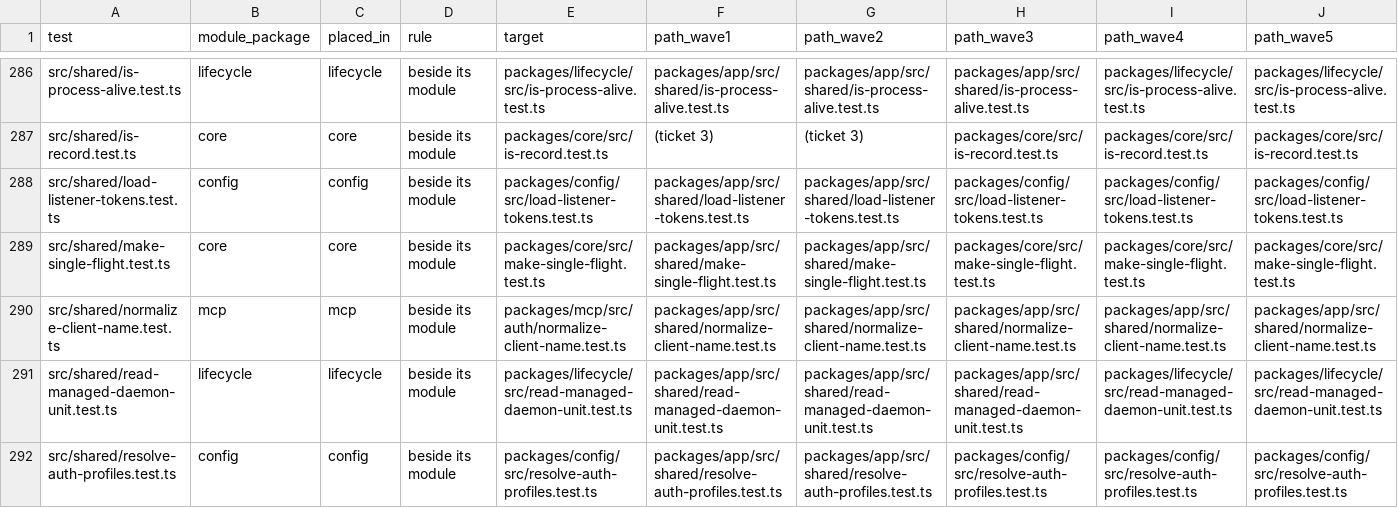
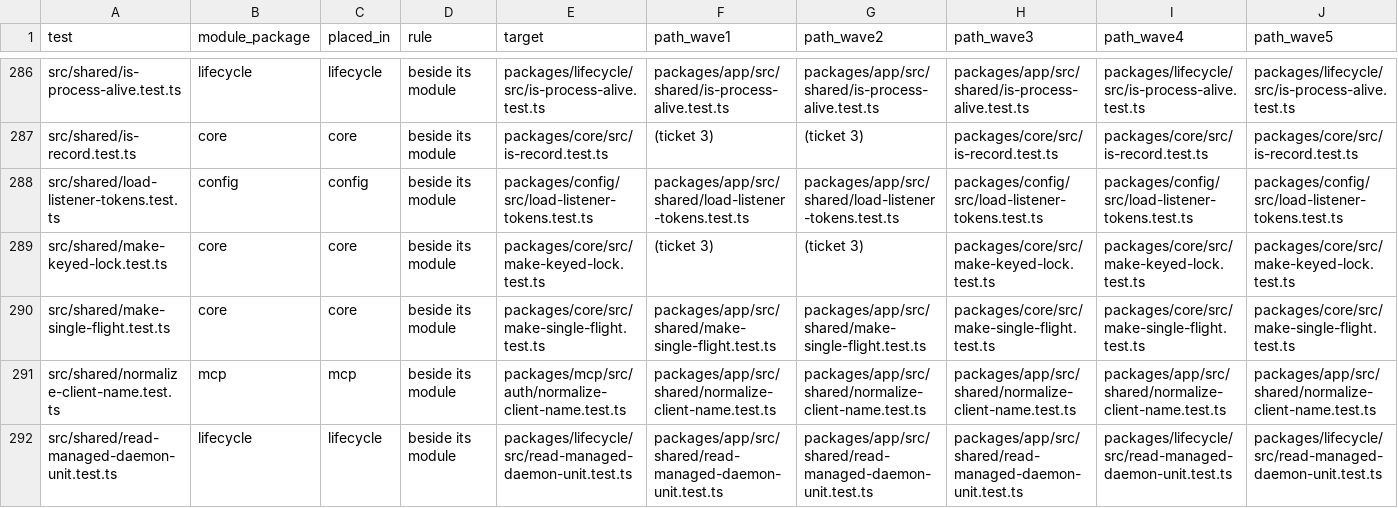
Before and after one commit to zgeoff/atc, a TSV file: scripts/package-map/package-testmap.tsv, drawn as a sheet; only a part is shown, gaps mark what is left out; the shorter side is filled out with more unchanged rows; rows hold the shown columns only; the diff names each change by its address in the sheet, - before the commit and + after, or states it on an @@ line.

Commit message:
refactor(geo-397): serialize per-key work with one core lock

```diff
--- a/scripts/package-map/package-testmap.tsv
+++ b/scripts/package-map/package-testmap.tsv
+row 289: src/shared/make-keyed-lock.test.ts | core | core | beside its module | packages/core/src/make-keyed-lock.test.ts | (ticket 3) | (ticket 3) | packages/core/src/make-keyed-lock.test.ts | packages/core/src/make-keyed-lock.test.ts | packages/core/src/make-keyed-lock.test.ts
```
Also changed, not shown: scripts/package-map/package-filemap.tsv, scripts/package-map/package-stagemap.tsv, 6 other files.
